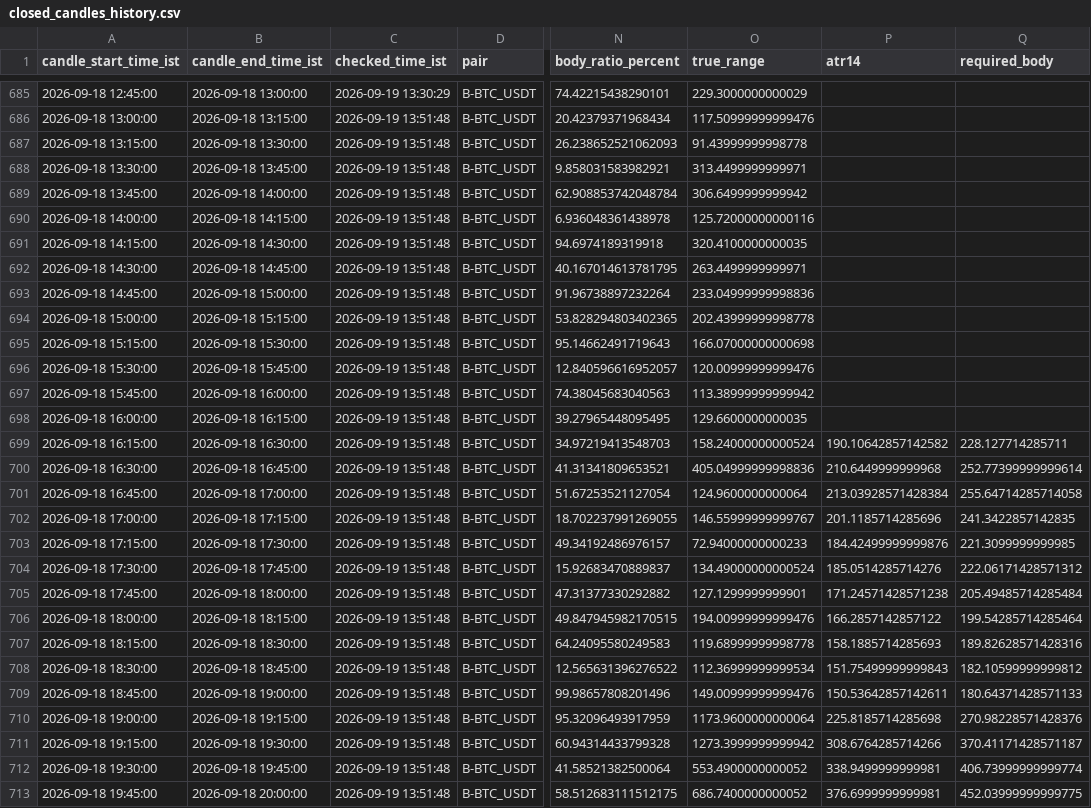
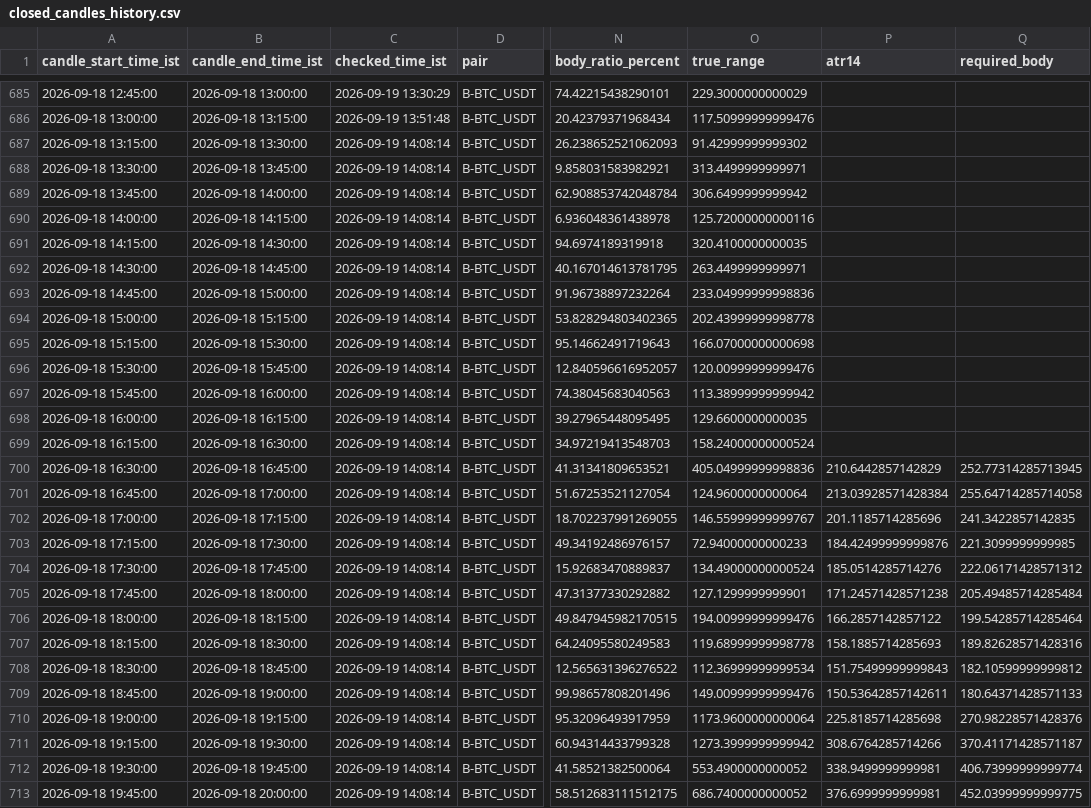
Before and after one commit to bera993258-design/coindcx-candle-alert, a CSV file: output/closed_candles_history.csv, drawn as a sheet; only a part is shown, gaps mark what is left out; the diff covers the shown part only; the diff names each change by its address in the sheet, - before the commit and + after, or states it on an @@ line.

```diff
--- a/output/closed_candles_history.csv
+++ b/output/closed_candles_history.csv
-C687:C713 (checked_time_ist): 2026-09-19 13:51:48
+C687:C713 (checked_time_ist): 2026-09-19 14:08:14
-O687 (true_range): 91.43999999998778
+O687 (true_range): 91.42999999999302
-P699 (atr14): 190.10642857142582
+P699 (atr14): (empty)
-Q699 (required_body): 228.127714285711
+Q699 (required_body): (empty)
-P700 (atr14): 210.6449999999968
+P700 (atr14): 210.6442857142829
-Q700 (required_body): 252.77399999999614
+Q700 (required_body): 252.77314285713945
```
Also changed, not shown: 1 added row and 71 edited cells elsewhere in this file, output/live_result.csv, 1 other file.
